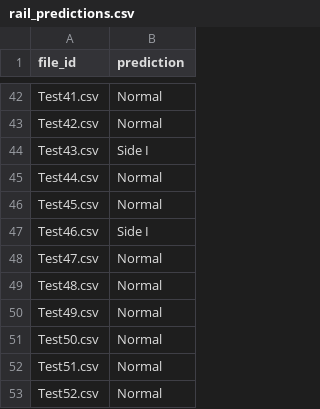
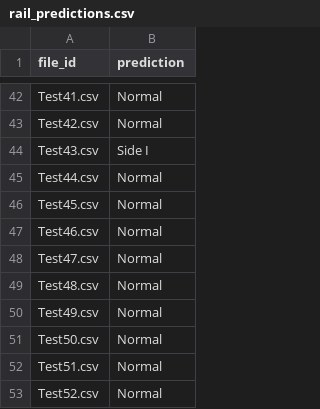
Before and after one commit to Pang2004/TeppanyakiSausagesFork, a CSV file: outputs/rail_predictions.csv, drawn as a sheet; only a part is shown, gaps mark what is left out.

Commit message:
Improved model for rail detection

```diff
--- a/outputs/rail_predictions.csv
+++ b/outputs/rail_predictions.csv
@@ -46,3 +46,3 @@ Test44.csv,Normal
 Test45.csv,Normal
-Test46.csv,Side I
+Test46.csv,Normal
 Test47.csv,Normal
```
Also changed, not shown: 26 other files.
